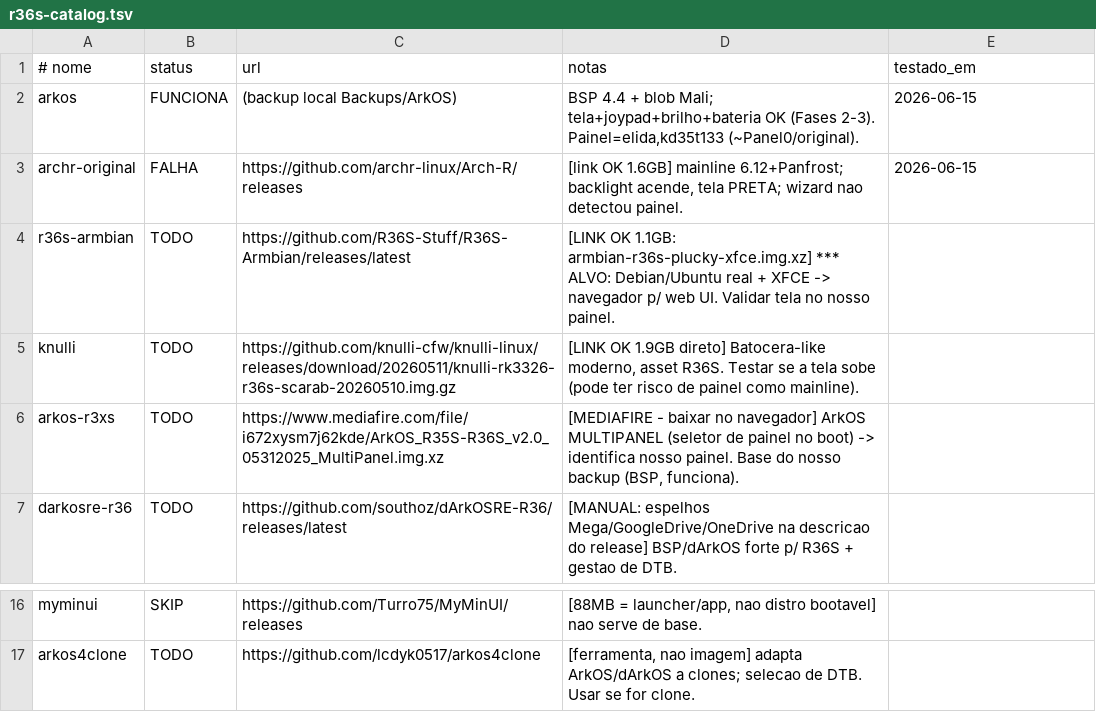
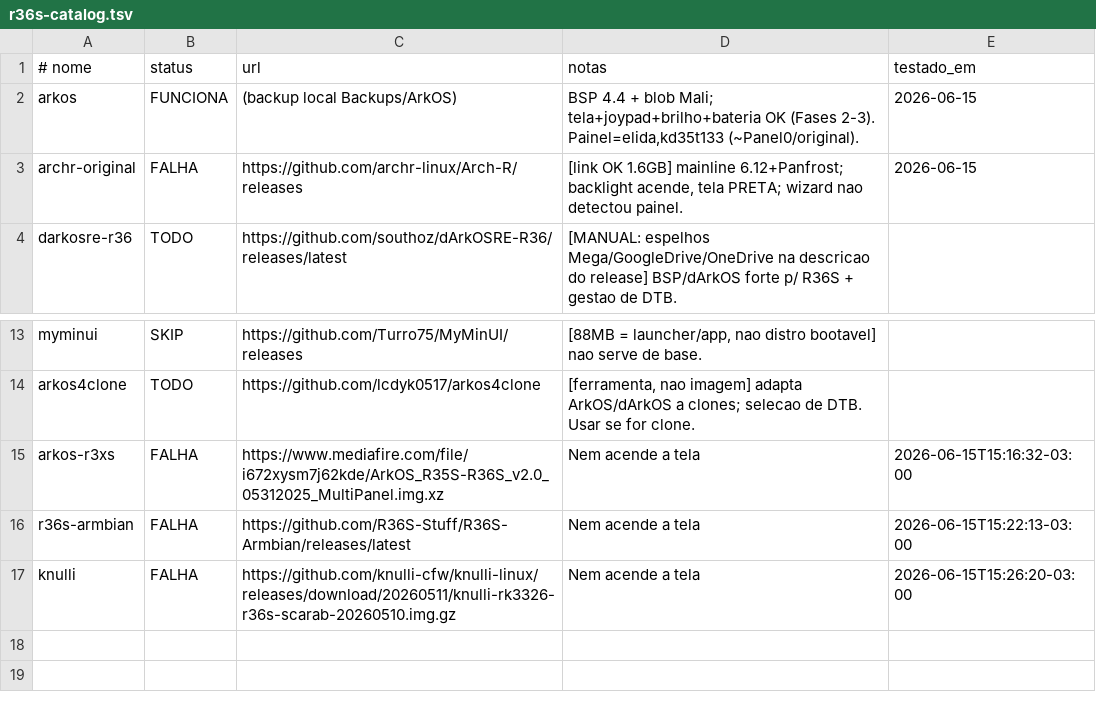
Before and after one commit to kadisk/R36S-CyberDeck-OS, a TSV file: scripts/sdcard/r36s-catalog.tsv, drawn as a sheet; only a part is shown, gaps mark what is left out; removed rows and columns are numbered as before the commit, all else as after; the diff names each change by its address in the sheet, - before the commit and + after, or states it on an @@ line.

Commit message:
Fase 5/painel: sd-fix-panel-dtb forca o DTB que funciona em imagens MultiPanel
Imagens ArkOS MultiPanel nem acendem porque o painel default difere do nosso
(elida,kd35t133, DTB sha 893d6026, 89630B). sd-fix-panel-dtb.sh substitui TODOS
os rk3326-r35s-linux.dtb da BOOT (root + ScreenFiles/Panel*) pelo nosso DTB
comprovado, sem reflash. Catalogado: arkos-r3xs/armbian = nem acende (imagens
integras, so painel default errado).

```diff
--- a/scripts/sdcard/r36s-catalog.tsv
+++ b/scripts/sdcard/r36s-catalog.tsv
-row 4: r36s-armbian | TODO | https://github.com/R36S-Stuff/R36S-Armbian/releases/latest | [LINK OK 1.1GB: armbian-r36s-plucky-xfce.img.xz] *** ALVO: Debian/Ubuntu real + XFCE -> navegador p/ web UI. Validar tela no nosso painel.
-row 5: knulli | TODO | https://github.com/knulli-cfw/knulli-linux/releases/download/20260511/knulli-rk3326-r36s-scarab-20260510.img.gz | [LINK OK 1.9GB direto] Batocera-like moderno, asset R36S. Testar se a tela sobe (pode ter risco de painel como mainline).
-row 6: arkos-r3xs | TODO | https://www.mediafire.com/file/i672xysm7j62kde/ArkOS_R35S-R36S_v2.0_05312025_MultiPanel.img.xz | [MEDIAFIRE - baixar no navegador] ArkOS MULTIPANEL (seletor de painel no boot) -> identifica nosso painel. Base do nosso backup (BSP, funciona).
+row 15: arkos-r3xs | FALHA | https://www.mediafire.com/file/i672xysm7j62kde/ArkOS_R35S-R36S_v2.0_05312025_MultiPanel.img.xz | Nem acende a tela | 2026-06-15T15:16:32-03:00
+row 16: r36s-armbian | FALHA | https://github.com/R36S-Stuff/R36S-Armbian/releases/latest | Nem acende a tela | 2026-06-15T15:22:13-03:00
+row 17: knulli | FALHA | https://github.com/knulli-cfw/knulli-linux/releases/download/20260511/knulli-rk3326-r36s-scarab-20260510.img.gz | Nem acende a tela | 2026-06-15T15:26:20-03:00
```
Also changed, not shown: 1 other file.
